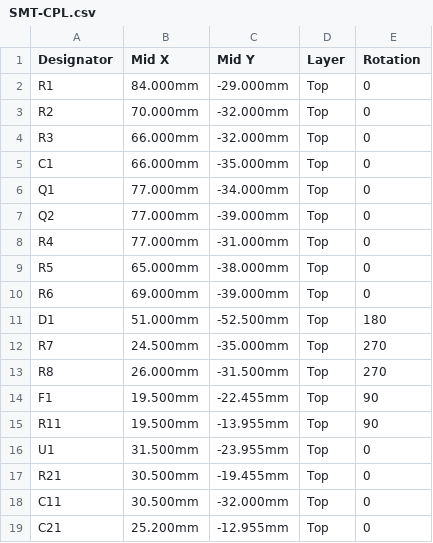
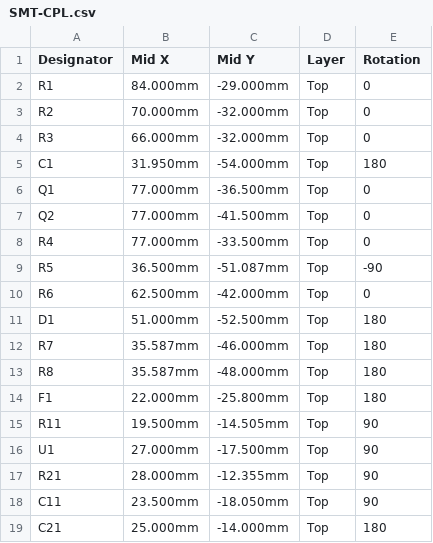
Before and after one commit to ohhorob/led-head-rev1, a CSV file: SMT-CPL.csv, drawn as a sheet; only a part is shown; the diff covers the shown part only.

```diff
--- a/SMT-CPL.csv
+++ b/SMT-CPL.csv
@@ -4,16 +4,16 @@ R2,70.000mm,-32.000mm,Top,0
 R3,66.000mm,-32.000mm,Top,0
-C1,66.000mm,-35.000mm,Top,0
-Q1,77.000mm,-34.000mm,Top,0
-Q2,77.000mm,-39.000mm,Top,0
-R4,77.000mm,-31.000mm,Top,0
-R5,65.000mm,-38.000mm,Top,0
-R6,69.000mm,-39.000mm,Top,0
+C1,31.950mm,-54.000mm,Top,180
+Q1,77.000mm,-36.500mm,Top,0
+Q2,77.000mm,-41.500mm,Top,0
+R4,77.000mm,-33.500mm,Top,0
+R5,36.500mm,-51.087mm,Top,-90
+R6,62.500mm,-42.000mm,Top,0
 D1,51.000mm,-52.500mm,Top,180
-R7,24.500mm,-35.000mm,Top,270
-R8,26.000mm,-31.500mm,Top,270
-F1,19.500mm,-22.455mm,Top,90
-R11,19.500mm,-13.955mm,Top,90
-U1,31.500mm,-23.955mm,Top,0
-R21,30.500mm,-19.455mm,Top,0
-C11,30.500mm,-32.000mm,Top,0
-C21,25.200mm,-12.955mm,Top,0
+R7,35.587mm,-46.000mm,Top,180
+R8,35.587mm,-48.000mm,Top,180
+F1,22.000mm,-25.800mm,Top,180
+R11,19.500mm,-14.505mm,Top,90
+U1,27.000mm,-17.500mm,Top,90
+R21,28.000mm,-12.355mm,Top,90
+C11,23.500mm,-18.050mm,Top,90
+C21,25.000mm,-14.000mm,Top,180
```
Also changed, not shown: 63 edited cells elsewhere in this file, SMT-BOM.csv, 9 other files.
